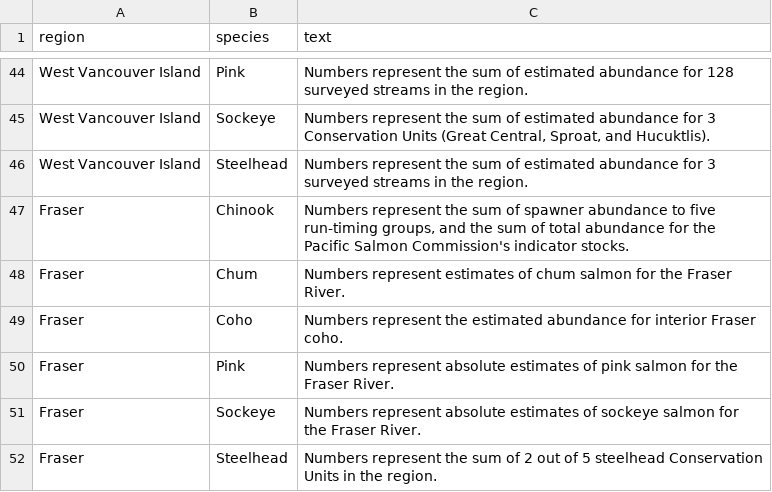
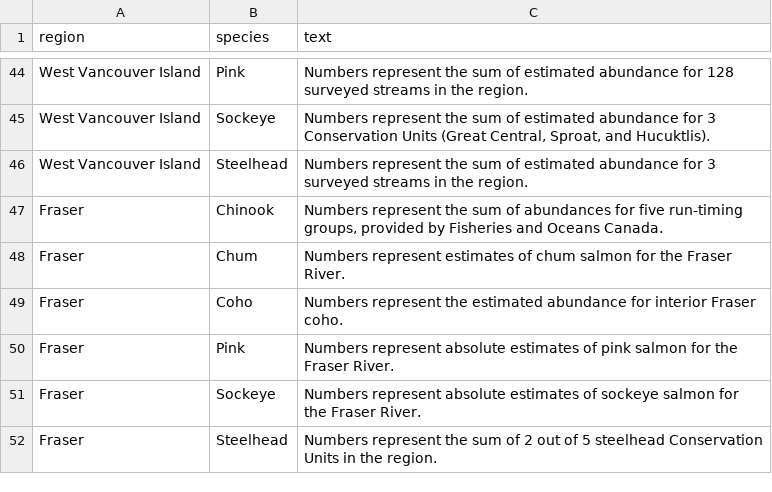
Before and after one commit to salmonwatersheds/state-of-salmon, a CSV file: output/sps-profile-text.csv, drawn as a sheet; only a part is shown, gaps mark what is left out.

Commit message:
Update profile text to reflect new Fraser Chinook total abundance data.

```diff
--- a/output/sps-profile-text.csv
+++ b/output/sps-profile-text.csv
@@ -46,3 +46,3 @@ West Vancouver Island,Sockeye,"Numbers represent the sum of estimated abundance
 West Vancouver Island,Steelhead,Numbers represent the sum of estimated abundance for 3 surveyed streams in the region.
-Fraser,Chinook,"Numbers represent the sum of spawner abundance to five run-timing groups, and the sum of total abundance for the Pacific Salmon Commission's indicator stocks."
+Fraser,Chinook,"Numbers represent the sum of abundances for five run-timing groups, provided by Fisheries and Oceans Canada."
 Fraser,Chum,Numbers represent estimates of chum salmon for the Fraser River.
```
Also changed, not shown: output/sps-profile.csv.
